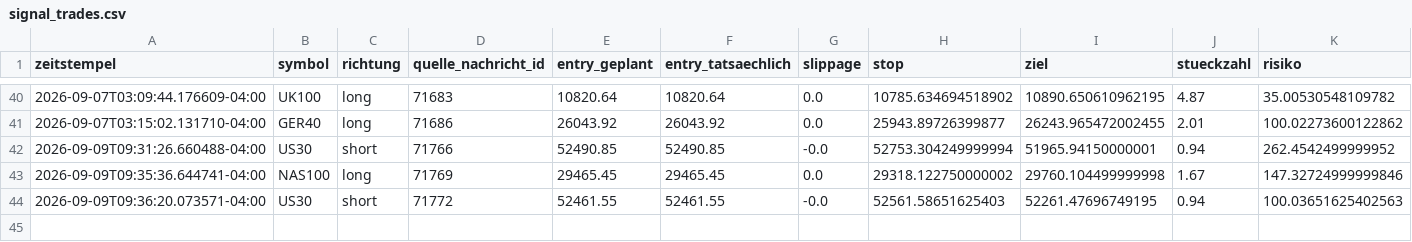
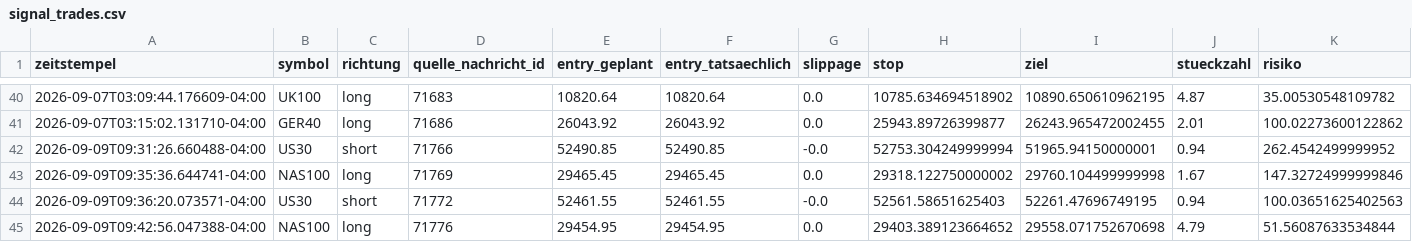
Before and after one commit to JonathanSube/trading-bot, a CSV file: signal_trades.csv, drawn as a sheet; only a part is shown, gaps mark what is left out; rows hold the shown columns only; the diff names each change by its address in the sheet, - before the commit and + after, or states it on an @@ line.

```diff
--- a/signal_trades.csv
+++ b/signal_trades.csv
+row 45: 2026-09-09T09:42:56.047388-04:00 | NAS100 | long | 71776 | 29454.95 | 29454.95 | 0.0 | 29403.389123664652 | 29558.071752670698 | 4.79 | 51.56087633534844
```
Also changed, not shown: signal_channel_log.csv, 1 other file.
